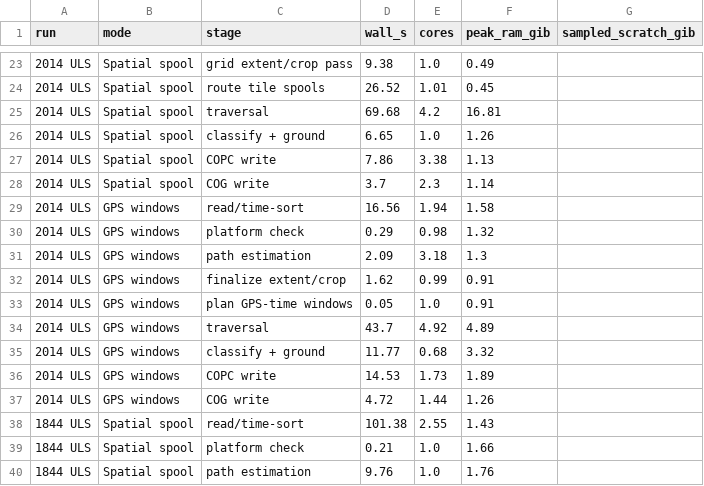
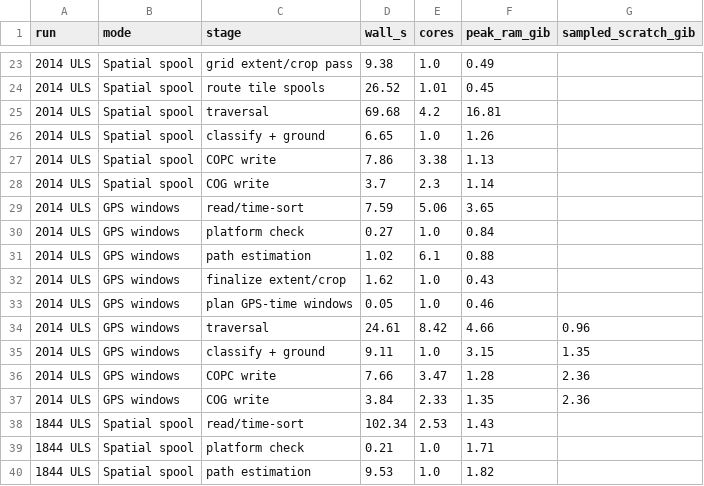
Before and after one commit to 3dTrees-earth/3dtrees_trajectory, a CSV file: docs/figures/stages.csv, drawn as a sheet; only a part is shown, gaps mark what is left out; the diff covers the shown part only.

```diff
--- a/docs/figures/stages.csv
+++ b/docs/figures/stages.csv
@@ -28,13 +28,13 @@ run,mode,stage,wall_s,cores,peak_ram_gib,sampled_scratch_gib
 2014 ULS,Spatial spool,COG write,3.7,2.3,1.14,
-2014 ULS,GPS windows,read/time-sort,16.56,1.94,1.58,
-2014 ULS,GPS windows,platform check,0.29,0.98,1.32,
-2014 ULS,GPS windows,path estimation,2.09,3.18,1.3,
-2014 ULS,GPS windows,finalize extent/crop,1.62,0.99,0.91,
-2014 ULS,GPS windows,plan GPS-time windows,0.05,1.0,0.91,
-2014 ULS,GPS windows,traversal,43.7,4.92,4.89,
-2014 ULS,GPS windows,classify + ground,11.77,0.68,3.32,
-2014 ULS,GPS windows,COPC write,14.53,1.73,1.89,
-2014 ULS,GPS windows,COG write,4.72,1.44,1.26,
-1844 ULS,Spatial spool,read/time-sort,101.38,2.55,1.43,
-1844 ULS,Spatial spool,platform check,0.21,1.0,1.66,
-1844 ULS,Spatial spool,path estimation,9.76,1.0,1.76,
+2014 ULS,GPS windows,read/time-sort,7.59,5.06,3.65,
+2014 ULS,GPS windows,platform check,0.27,1.0,0.84,
+2014 ULS,GPS windows,path estimation,1.02,6.1,0.88,
+2014 ULS,GPS windows,finalize extent/crop,1.62,1.0,0.43,
+2014 ULS,GPS windows,plan GPS-time windows,0.05,1.0,0.46,
+2014 ULS,GPS windows,traversal,24.61,8.42,4.66,0.96
+2014 ULS,GPS windows,classify + ground,9.11,1.0,3.15,1.35
+2014 ULS,GPS windows,COPC write,7.66,3.47,1.28,2.36
+2014 ULS,GPS windows,COG write,3.84,2.33,1.35,2.36
+1844 ULS,Spatial spool,read/time-sort,102.34,2.53,1.43,
+1844 ULS,Spatial spool,platform check,0.21,1.0,1.71,
+1844 ULS,Spatial spool,path estimation,9.53,1.0,1.82,
```
Also changed, not shown: 9 added rows and 98 edited cells elsewhere in this file, 15 other files.
